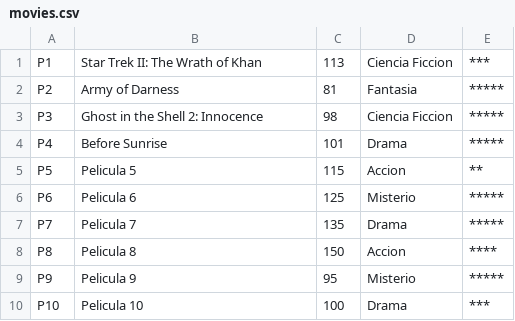
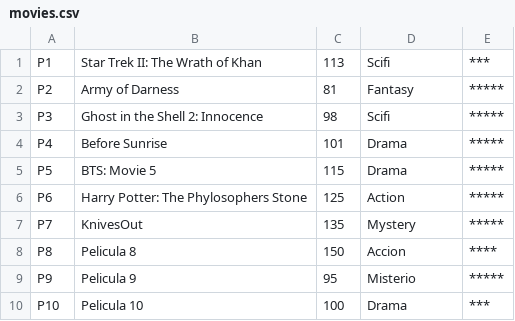
Before and after one commit to sof2505/Integrative-Project, a CSV file: movies.csv, drawn as a sheet.

Commit message:
Update movies.csv

```diff
--- a/movies.csv
+++ b/movies.csv
@@ -1,8 +1,8 @@
-P1,Star Trek II: The Wrath of Khan,113,Ciencia Ficcion, ***
-P2,Army of Darness,81,Fantasia, *****
-P3,Ghost in the Shell 2: Innocence,98,Ciencia Ficcion, *****
+P1,Star Trek II: The Wrath of Khan,113,Scifi, ***
+P2,Army of Darness,81,Fantasy, *****
+P3,Ghost in the Shell 2: Innocence,98,Scifi, *****
 P4,Before Sunrise,101,Drama, *****
-P5,Pelicula 5,115,Accion, **
-P6,Pelicula 6,125,Misterio, *****
-P7,Pelicula 7,135,Drama, *****
+P5,BTS: Movie 5,115,Drama, *****
+P6,Harry Potter: The Phylosophers Stone,125,Action, *****
+P7,KnivesOut,135,Mystery, *****
 P8,Pelicula 8,150,Accion, ****
```
